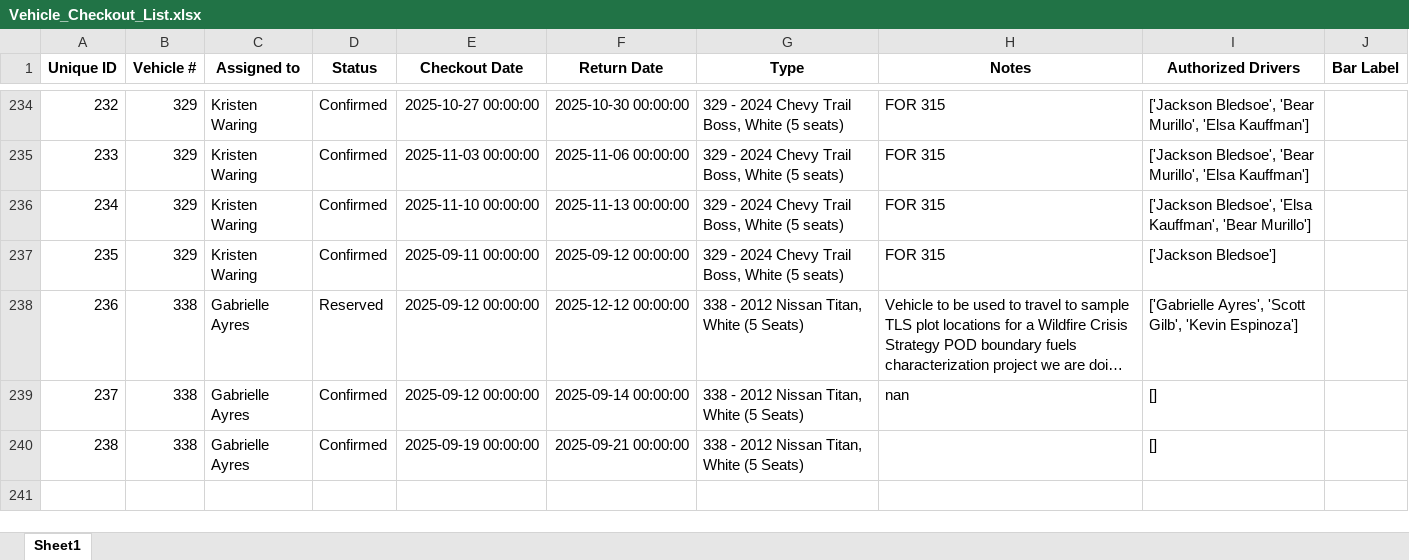
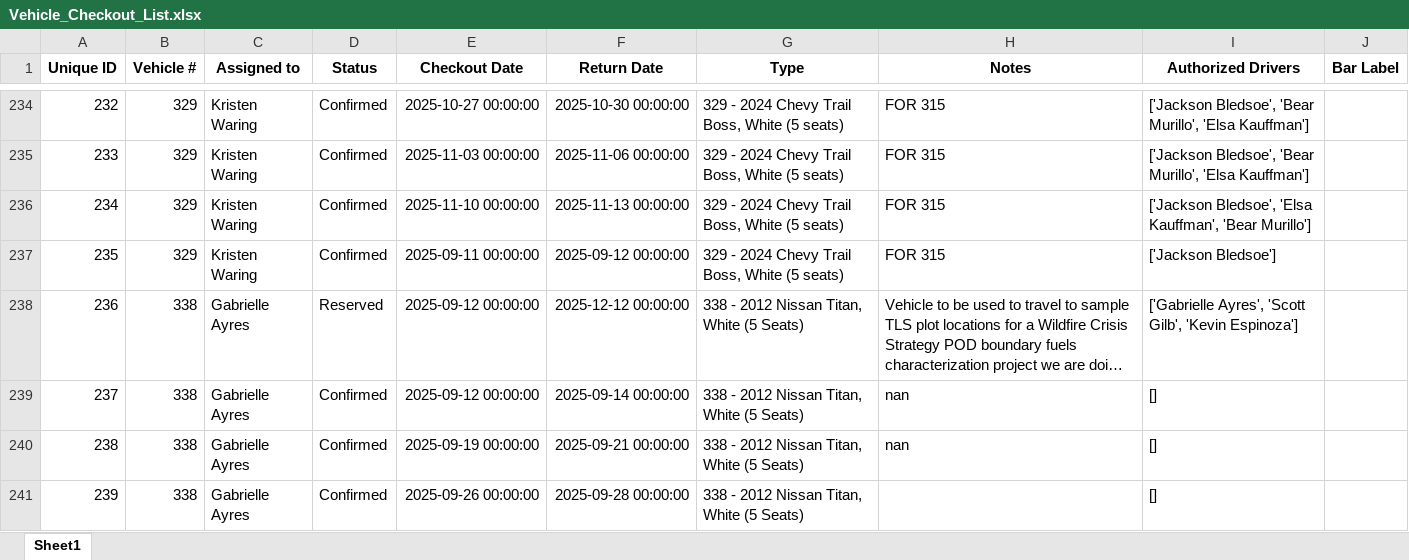
Before and after one commit to forestryvehicleadmin/Vehicle_Gantt, an Excel workbook: Vehicle_Checkout_List.xlsx, sheet Sheet1, drawn as a sheet; only a part is shown, gaps mark what is left out; long unchanged cells end in …; values as stored, in another font and other column widths than the file's, no borders; addresses are those after the commit; the diff names each change by its address in the sheet, - before the commit and + after, or states it on an @@ line.

Commit message:
Added new entry via Streamlit app at 2025-09-09 21:19:11

```diff
--- a/Vehicle_Checkout_List.xlsx (sheet Sheet1)
+++ b/Vehicle_Checkout_List.xlsx (sheet Sheet1)
+row 240: 238 | 338 | Gabrielle Ayres | Confirmed | 2025-09-19 00:00:00 | 2025-09-21 00:00:00 | 338 - 2012 Nissan Titan, White (5 Seats) | nan | []
@@ column A (Unique ID) renumbered from row 241 down @@
-E241 (Checkout Date): 2025-09-19 00:00:00
+E241 (Checkout Date): 2025-09-26 00:00:00
-F241 (Return Date): 2025-09-21 00:00:00
+F241 (Return Date): 2025-09-28 00:00:00
```
